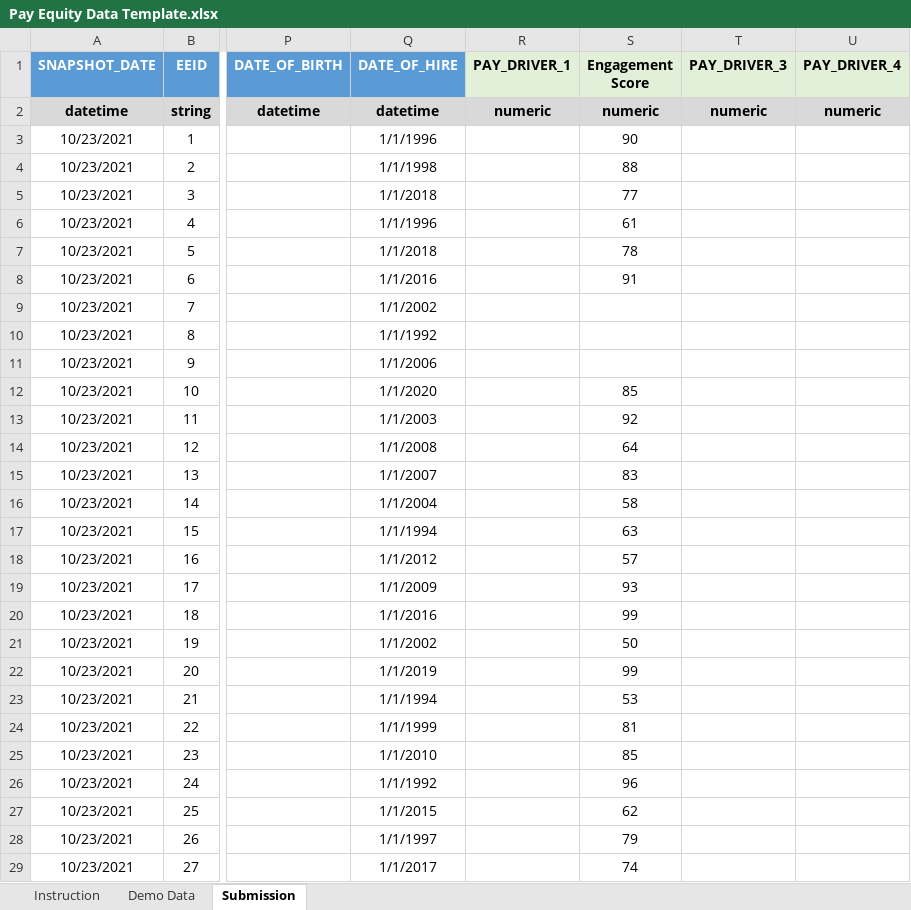
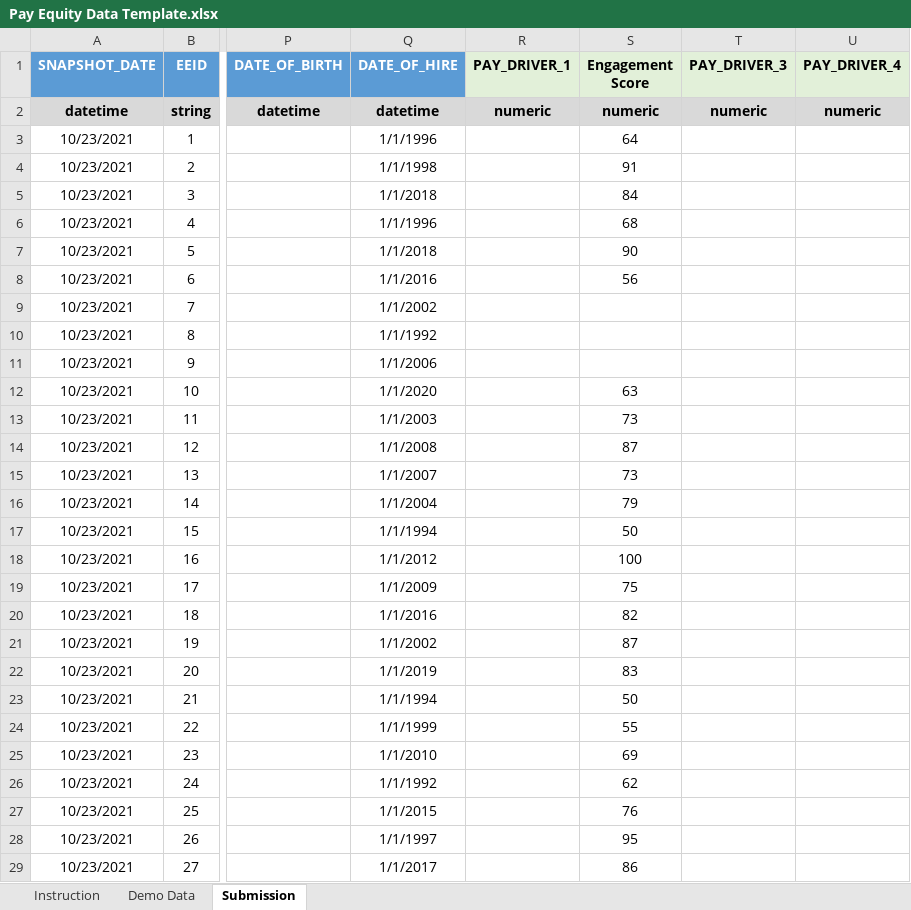
Before and after one commit to startupcode001/payequity, an Excel workbook: Data/Pay Equity Data Template.xlsx, sheet Submission, drawn as a sheet; only a part is shown, gaps mark what is left out; values as stored, in another font and other column widths than the file's, no borders; the diff covers the shown part only; the diff names each change by its address in the sheet, - before the commit and + after, or states it on an @@ line.

```diff
--- a/Data/Pay Equity Data Template.xlsx (sheet Submission)
+++ b/Data/Pay Equity Data Template.xlsx (sheet Submission)
-S3 (Engagement Score): 90
+S3 (Engagement Score): 64
-S4 (Engagement Score): 88
+S4 (Engagement Score): 91
-S5 (Engagement Score): 77
+S5 (Engagement Score): 84
-S6 (Engagement Score): 61
+S6 (Engagement Score): 68
-S7 (Engagement Score): 78
+S7 (Engagement Score): 90
-S8 (Engagement Score): 91
+S8 (Engagement Score): 56
-S12 (Engagement Score): 85
+S12 (Engagement Score): 63
-S13 (Engagement Score): 92
+S13 (Engagement Score): 73
-S14 (Engagement Score): 64
+S14 (Engagement Score): 87
-S15 (Engagement Score): 83
+S15 (Engagement Score): 73
-S16 (Engagement Score): 58
+S16 (Engagement Score): 79
-S17 (Engagement Score): 63
+S17 (Engagement Score): 50
-S18 (Engagement Score): 57
+S18 (Engagement Score): 100
-S19 (Engagement Score): 93
+S19 (Engagement Score): 75
-S20 (Engagement Score): 99
+S20 (Engagement Score): 82
-S21 (Engagement Score): 50
+S21 (Engagement Score): 87
-S22 (Engagement Score): 99
+S22 (Engagement Score): 83
-S23 (Engagement Score): 53
+S23 (Engagement Score): 50
-S24 (Engagement Score): 81
+S24 (Engagement Score): 55
-S25 (Engagement Score): 85
+S25 (Engagement Score): 69
-S26 (Engagement Score): 96
+S26 (Engagement Score): 62
-S27 (Engagement Score): 62
+S27 (Engagement Score): 76
-S28 (Engagement Score): 79
+S28 (Engagement Score): 95
-S29 (Engagement Score): 74
+S29 (Engagement Score): 86
```
Also changed, not shown: 875 edited cells elsewhere in this sheet, sheet Demo Data, sheet Instruction, Data/Display Name.xlsx, budget_gap.xlsx, 25 other files.
